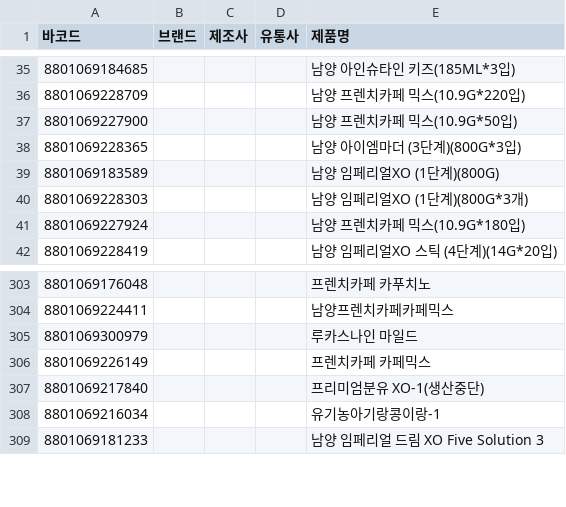
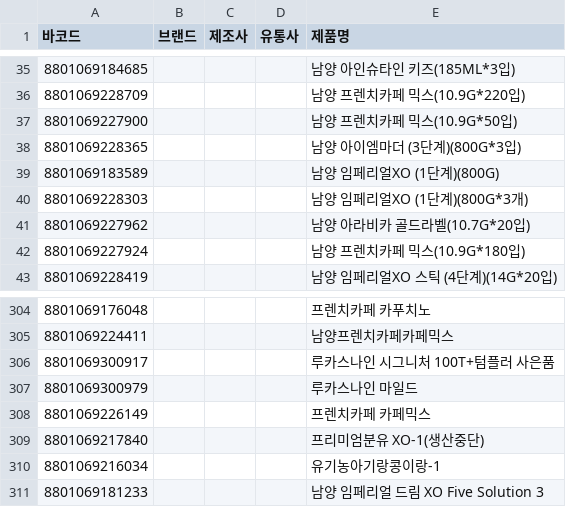
Before and after one commit to NullFull/isnamyang, a CSV file: backend/data/products.csv, drawn as a sheet; only a part is shown, gaps mark what is left out; the diff names each change by its address in the sheet, - before the commit and + after, or states it on an @@ line.

Commit message:
Update products.csv

```diff
--- a/backend/data/products.csv
+++ b/backend/data/products.csv
+row 41: 8801069227962 |  |  |  | 남양 아라비카 골드라벨(10.7G*20입)
+row 306: 8801069300917 |  |  |  | 루카스나인 시그니처 100T+텀플러 사은품
```
